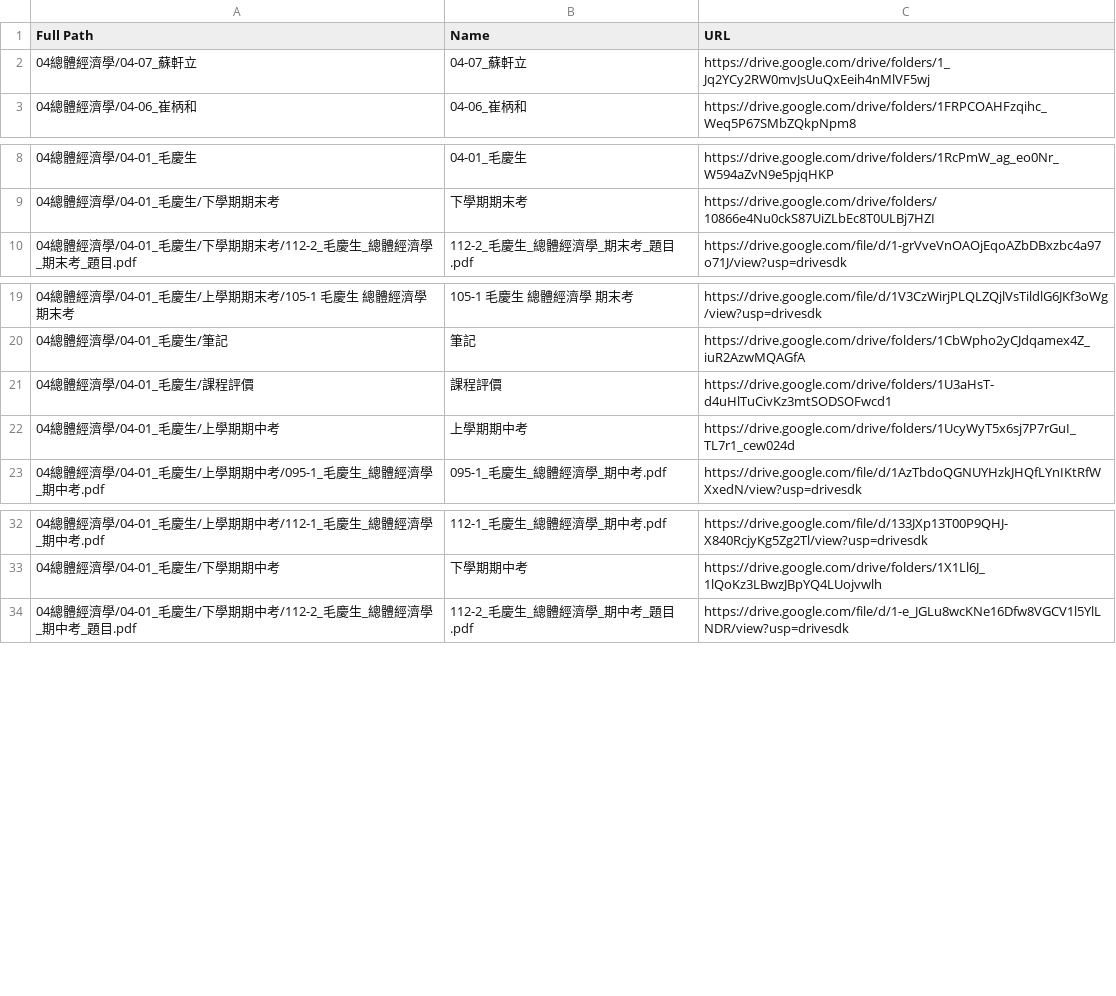
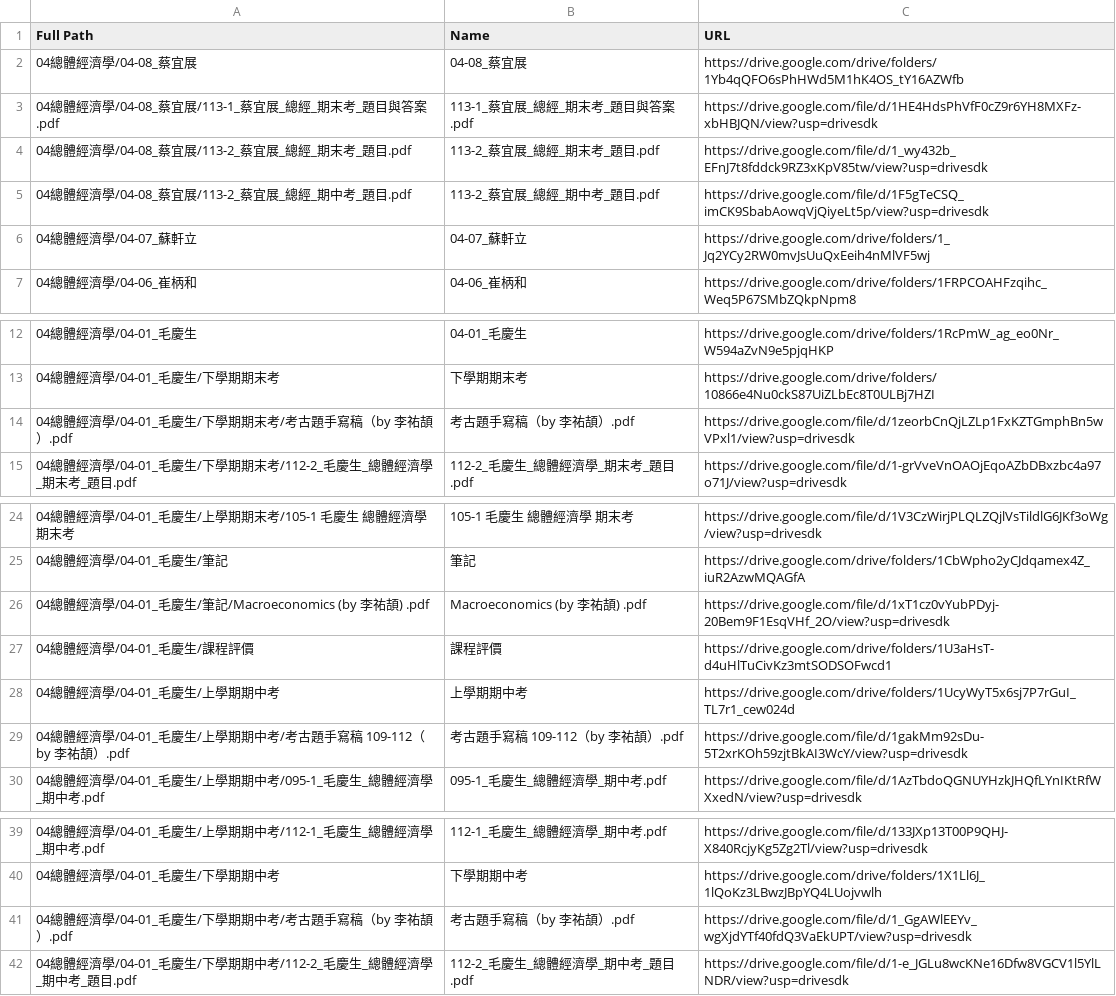
Before and after one commit to MorganLee0906/ntu-econ-db, a CSV file: src/04總體經濟學 14G3JC1iEbCbrNPof9llxNzjxKzJOS138.csv, drawn as a sheet; only a part is shown, gaps mark what is left out; the diff names each change by its address in the sheet, - before the commit and + after, or states it on an @@ line.

```diff
--- a/src/04總體經濟學 14G3JC1iEbCbrNPof9llxNzjxKzJOS138.csv
+++ b/src/04總體經濟學 14G3JC1iEbCbrNPof9llxNzjxKzJOS138.csv
+row 2: 04總體經濟學/04-08_蔡宜展 | 04-08_蔡宜展 | https://drive.google.com/drive/folders/1Yb4qQFO6sPhHWd5M1hK4OS_tY16AZWfb
+row 3: 04總體經濟學/04-08_蔡宜展/113-1_蔡宜展_總經_期末考_題目與答案.pdf | 113-1_蔡宜展_總經_期末考_題目與答案.pdf | https://drive.google.com/file/d/1HE4HdsPhVfF0cZ9r6YH8MXFz-xbHBJQN/view?usp=drivesdk
+row 4: 04總體經濟學/04-08_蔡宜展/113-2_蔡宜展_總經_期末考_題目.pdf | 113-2_蔡宜展_總經_期末考_題目.pdf | https://drive.google.com/file/d/1_wy432b_EFnJ7t8fddck9RZ3xKpV85tw/view?usp=drivesdk
+row 5: 04總體經濟學/04-08_蔡宜展/113-2_蔡宜展_總經_期中考_題目.pdf | 113-2_蔡宜展_總經_期中考_題目.pdf | https://drive.google.com/file/d/1F5gTeCSQ_imCK9SbabAowqVjQiyeLt5p/view?usp=drivesdk
+row 14: 04總體經濟學/04-01_毛慶生/下學期期末考/考古題手寫稿（by 李祐頡）.pdf | 考古題手寫稿（by 李祐頡）.pdf | https://drive.google.com/file/d/1zeorbCnQjLZLp1FxKZTGmphBn5wVPxl1/view?usp=drivesdk
+row 26: 04總體經濟學/04-01_毛慶生/筆記/Macroeconomics (by 李祐頡) .pdf | Macroeconomics (by 李祐頡) .pdf | https://drive.google.com/file/d/1xT1cz0vYubPDyj-20Bem9F1EsqVHf_2O/view?usp=drivesdk
+row 29: 04總體經濟學/04-01_毛慶生/上學期期中考/考古題手寫稿 109-112（by 李祐頡）.pdf | 考古題手寫稿 109-112（by 李祐頡）.pdf | https://drive.google.com/file/d/1gakMm92sDu-5T2xrKOh59zjtBkAI3WcY/view?usp=drivesdk
+row 41: 04總體經濟學/04-01_毛慶生/下學期期中考/考古題手寫稿（by 李祐頡）.pdf | 考古題手寫稿（by 李祐頡）.pdf | https://drive.google.com/file/d/1_GgAWlEEYv_wgXjdYTf40fdQ3VaEkUPT/view?usp=drivesdk
```
Also changed, not shown: src/01經濟學原理與實習 1iHqnZvvTuCUpzawRUGP9SOArqx0U76po.csv, src/03個體經濟學 1sjkq6cPbw-EmQFgKUEccsh5DwJ884L5b.csv, 46 other files.
